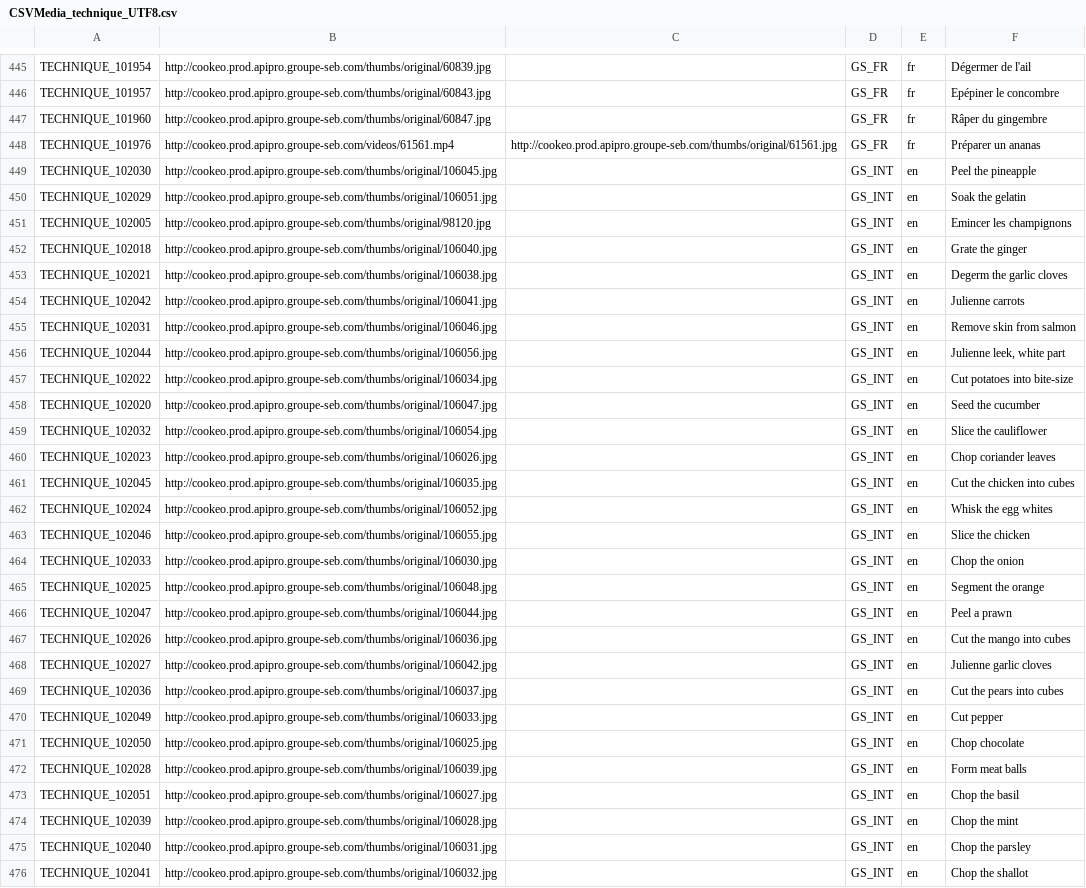
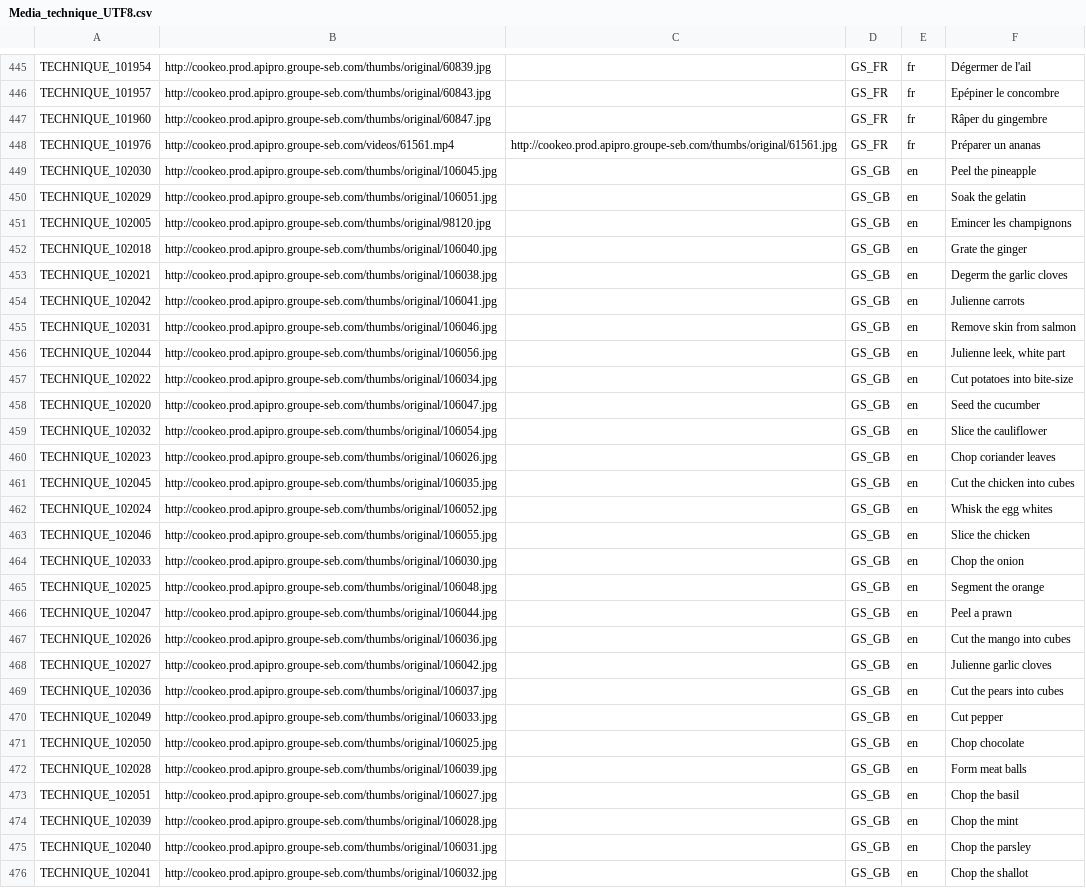
Before and after one commit to pfouchet/mediaImport, a CSV file: src/main/resources/input/Media_technique_UTF8.csv (was src/main/resources/input/CSVMedia_technique_UTF8.csv), drawn as a sheet; only a part is shown, gaps mark what is left out; the diff covers the shown part only; the diff names each change by its address in the sheet, - before the commit and + after, or states it on an @@ line.

Commit message:
add new reference data

```diff
--- a/src/main/resources/input/CSVMedia_technique_UTF8.csv
+++ b/src/main/resources/input/Media_technique_UTF8.csv
-D449:D476: GS_INT
+D449:D476: GS_GB
```
Also changed, not shown: 17 added rows and 2 moved rows elsewhere in this file, 8 other files.
